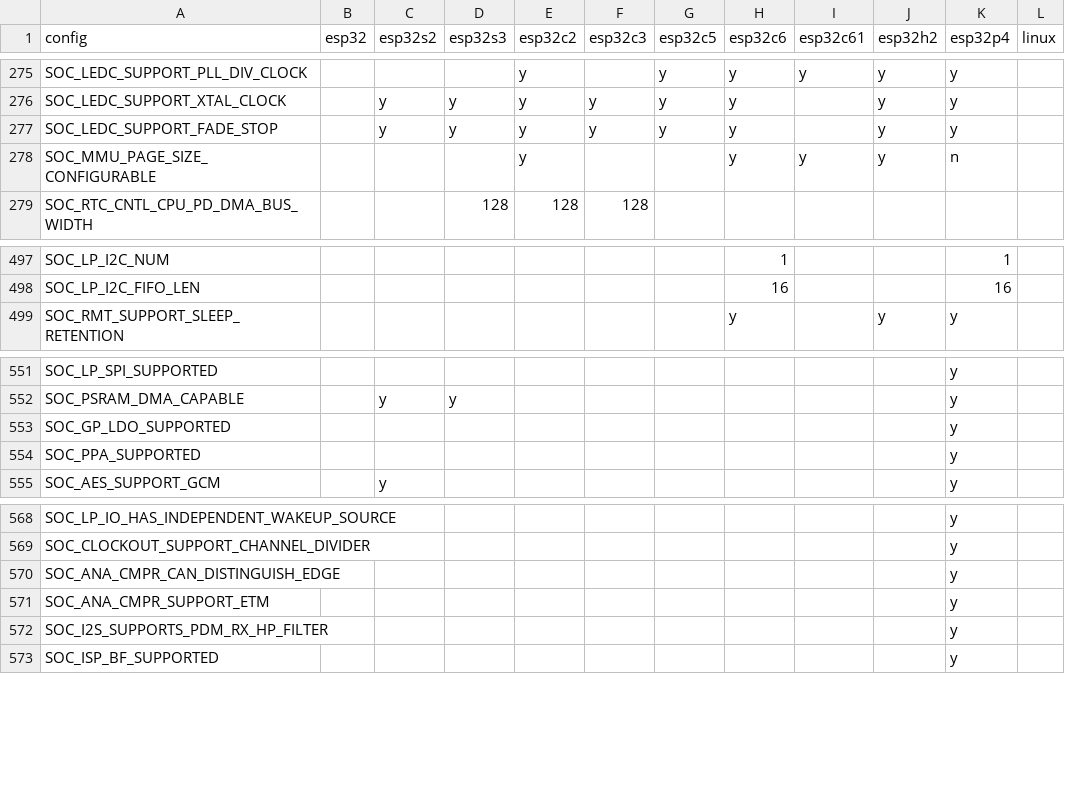
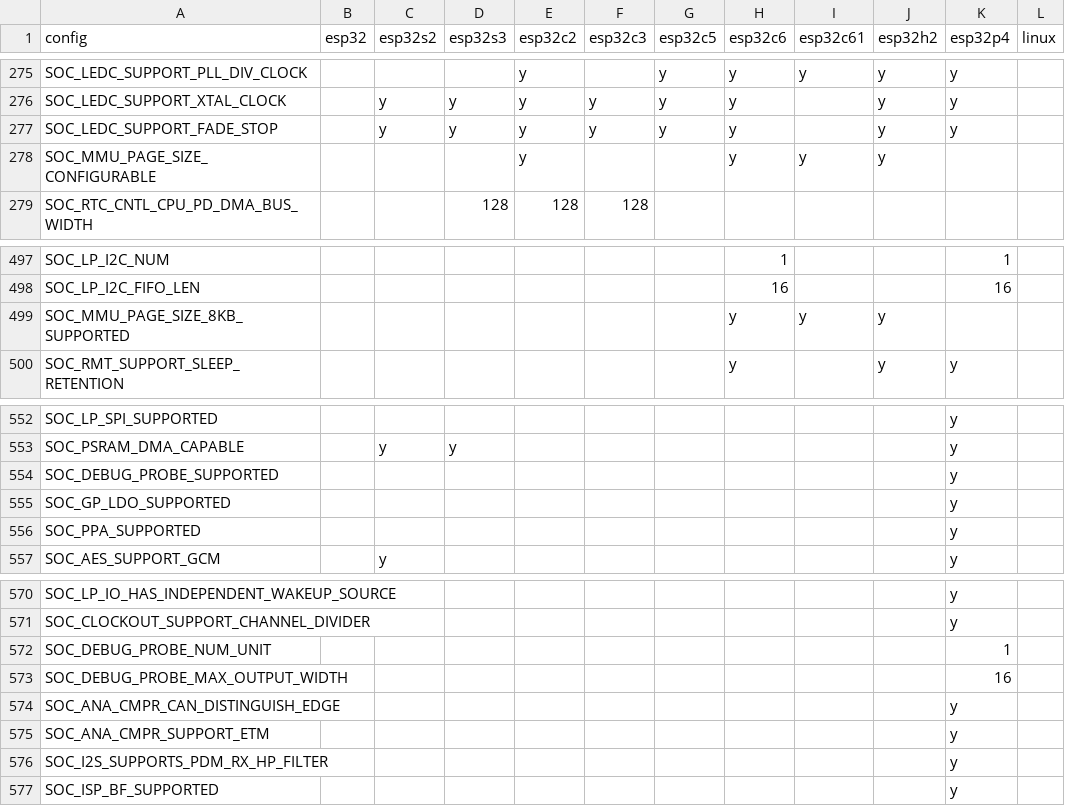
Before and after one commit to tanakamasayuki/ESP-IDF-SoC-Check, a CSV file: soc.csv, drawn as a sheet; only a part is shown, gaps mark what is left out.

```diff
--- a/soc.csv
+++ b/soc.csv
@@ -277,3 +277,3 @@ SOC_LEDC_SUPPORT_XTAL_CLOCK		y	y	y	y	y	y		y	y
 SOC_LEDC_SUPPORT_FADE_STOP		y	y	y	y	y	y		y	y		
-SOC_MMU_PAGE_SIZE_CONFIGURABLE				y			y	y	y	n		
+SOC_MMU_PAGE_SIZE_CONFIGURABLE				y			y	y	y			
 SOC_RTC_CNTL_CPU_PD_DMA_BUS_WIDTH			128	128	128							
@@ -498,2 +498,3 @@ SOC_LP_I2C_NUM							1			1
 SOC_LP_I2C_FIFO_LEN							16			16		
+SOC_MMU_PAGE_SIZE_8KB_SUPPORTED							y	y	y			
 SOC_RMT_SUPPORT_SLEEP_RETENTION							y		y	y		
@@ -552,2 +553,3 @@ SOC_LP_SPI_SUPPORTED										y
 SOC_PSRAM_DMA_CAPABLE		y	y							y		
+SOC_DEBUG_PROBE_SUPPORTED										y		
 SOC_GP_LDO_SUPPORTED										y		
@@ -569,2 +571,4 @@ SOC_LP_IO_HAS_INDEPENDENT_WAKEUP_SOURCE										y
 SOC_CLOCKOUT_SUPPORT_CHANNEL_DIVIDER										y		
+SOC_DEBUG_PROBE_NUM_UNIT										1		
+SOC_DEBUG_PROBE_MAX_OUTPUT_WIDTH										16		
 SOC_ANA_CMPR_CAN_DISTINGUISH_EDGE										y		
```
Also changed, not shown: 1 other file.
